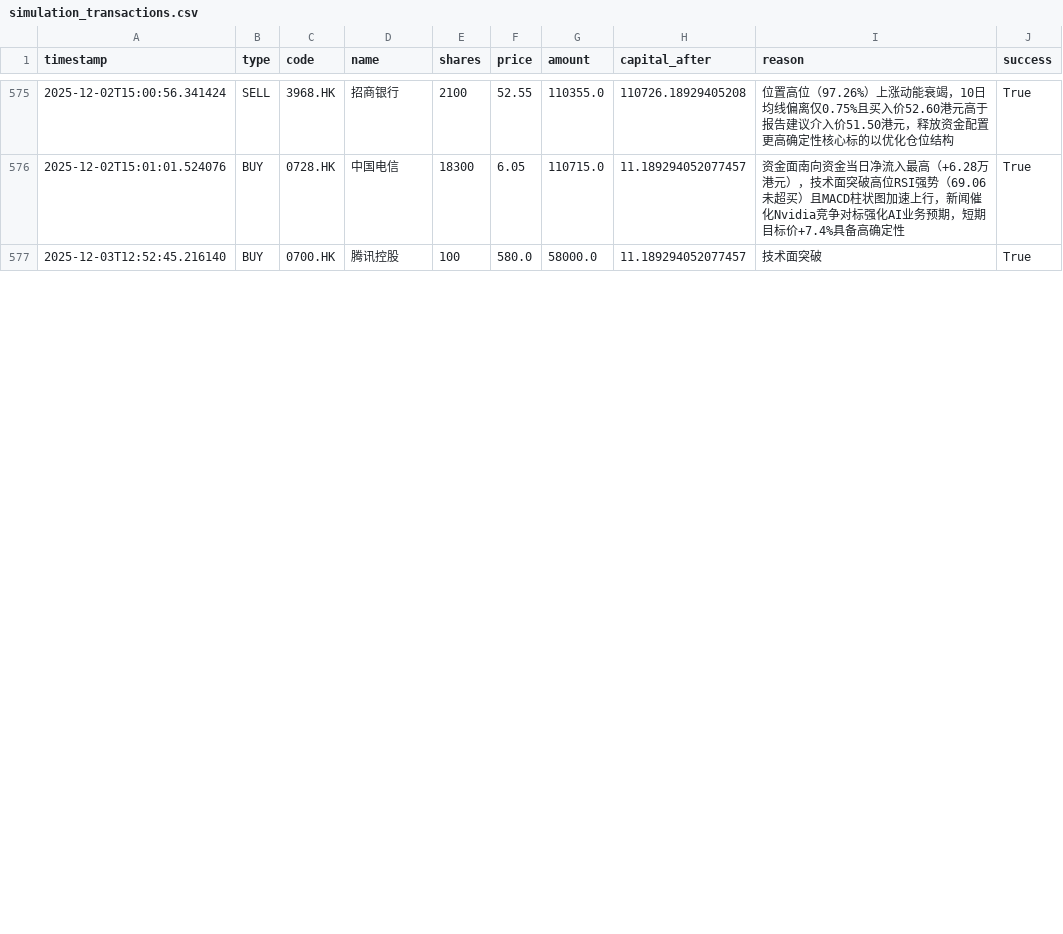
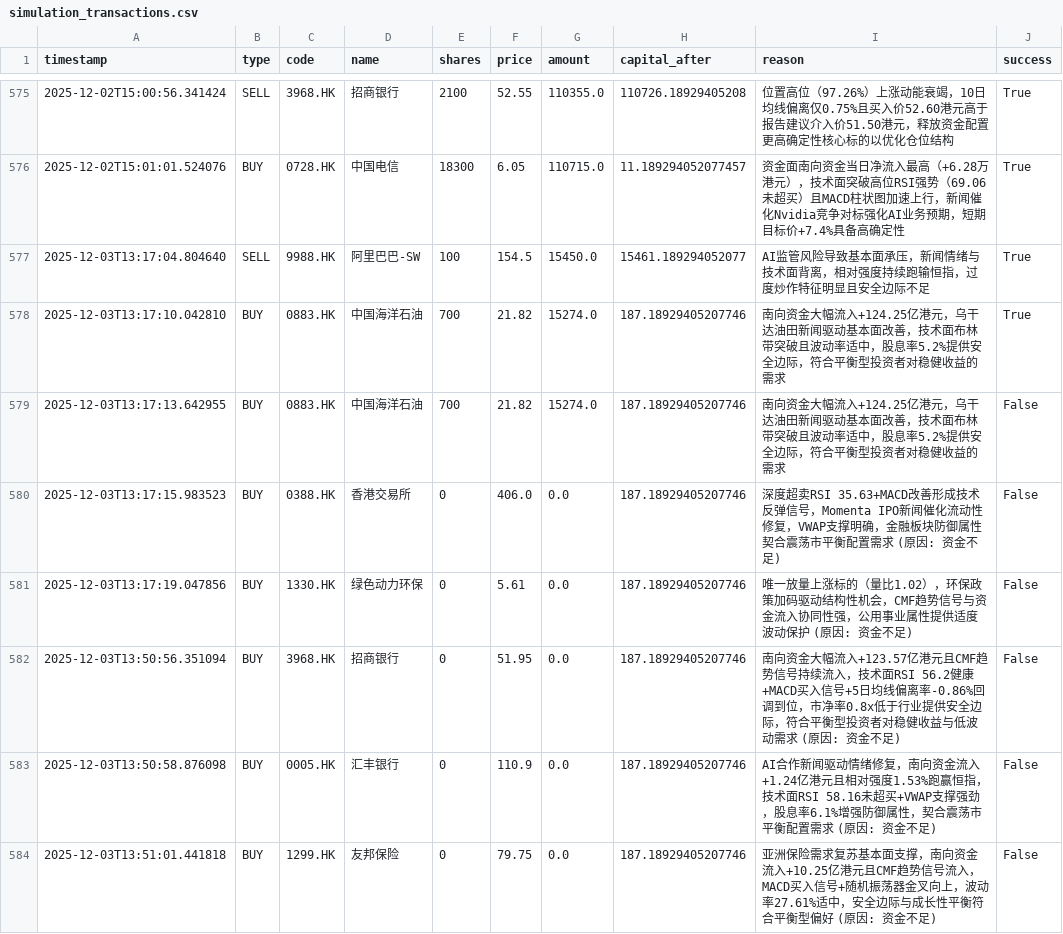
Before and after one commit to wonglaitung/fortune, a CSV file: data/simulation_transactions.csv, drawn as a sheet; only a part is shown, gaps mark what is left out; removed rows and columns are numbered as before the commit, all else as after; the diff covers the shown part only; the diff names each change by its address in the sheet, - before the commit and + after, or states it on an @@ line.

Commit message:
Update data files on 2025-12-03 17:00:02

```diff
--- a/data/simulation_transactions.csv
+++ b/data/simulation_transactions.csv
-row 577: 2025-12-03T12:52:45.216140 | BUY | 0700.HK | 腾讯控股 | 100 | 580.0 | 58000.0 | 11.189294052077457 | 技术面突破 | True
+row 577: 2025-12-03T13:17:04.804640 | SELL | 9988.HK | 阿里巴巴-SW | 100 | 154.5 | 15450.0 | 15461.189294052077 | AI监管风险导致基本面承压，新闻情绪与技术面背离，相对强度持续跑输恒指，过度炒作特征明显且安全边际不足 | True
+row 578: 2025-12-03T13:17:10.042810 | BUY | 0883.HK | 中国海洋石油 | 700 | 21.82 | 15274.0 | 187.18929405207746 | 南向资金大幅流入+124.25亿港元，乌干达油田新闻驱动基本面改善，技术面布林带突破且波动率适中，股息率5.2%提供安全边际，符合平衡型投资者对稳健收益的需求 | True
+row 579: 2025-12-03T13:17:13.642955 | BUY | 0883.HK | 中国海洋石油 | 700 | 21.82 | 15274.0 | 187.18929405207746 | 南向资金大幅流入+124.25亿港元，乌干达油田新闻驱动基本面改善，技术面布林带突破且波动率适中，股息率5.2%提供安全边际，符合平衡型投资者对稳健收益的需求 | False
+row 580: 2025-12-03T13:17:15.983523 | BUY | 0388.HK | 香港交易所 | 0 | 406.0 | 0.0 | 187.18929405207746 | 深度超卖RSI 35.63+MACD改善形成技术反弹信号，Momenta IPO新闻催化流动性修复，VWAP支撑明确，金融板块防御属性契合震荡市平衡配置需求 (原因: 资金不足) | False
+row 581: 2025-12-03T13:17:19.047856 | BUY | 1330.HK | 绿色动力环保 | 0 | 5.61 | 0.0 | 187.18929405207746 | 唯一放量上涨标的（量比1.02），环保政策加码驱动结构性机会，CMF趋势信号与资金流入协同性强，公用事业属性提供适度波动保护 (原因: 资金不足) | False
+row 582: 2025-12-03T13:50:56.351094 | BUY | 3968.HK | 招商银行 | 0 | 51.95 | 0.0 | 187.18929405207746 | 南向资金大幅流入+123.57亿港元且CMF趋势信号持续流入，技术面RSI 56.2健康+MACD买入信号+5日均线偏离率-0.86%回调到位，市净率0.8x低于行业提供安全边际，符合平衡型投资者对稳健收益与低波动需求 (原因: 资金不足) | False
+row 583: 2025-12-03T13:50:58.876098 | BUY | 0005.HK | 汇丰银行 | 0 | 110.9 | 0.0 | 187.18929405207746 | AI合作新闻驱动情绪修复，南向资金流入+1.24亿港元且相对强度1.53%跑赢恒指，技术面RSI 58.16未超买+VWAP支撑强劲，股息率6.1%增强防御属性，契合震荡市平衡配置需求 (原因: 资金不足) | False
+row 584: 2025-12-03T13:51:01.441818 | BUY | 1299.HK | 友邦保险 | 0 | 79.75 | 0.0 | 187.18929405207746 | 亚洲保险需求复苏基本面支撑，南向资金流入+10.25亿港元且CMF趋势信号流入，MACD买入信号+随机振荡器金叉向上，波动率27.61%适中，安全边际与成长性平衡符合平衡型偏好 (原因: 资金不足) | False
```
Also changed, not shown: 7 added rows, 1 removed row and 4 edited cells elsewhere in this file, data/simulation_portfolio.csv, 2 other files.
